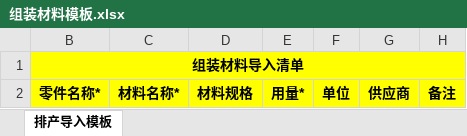
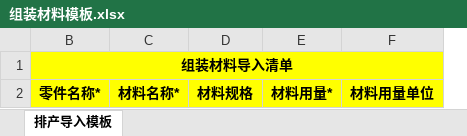
Before and after one commit to flaglinlinna/huayu_mes, an Excel workbook: src/main/resources/static/excelFile/组装材料模板.xlsx, sheet 排产导入模板, drawn as a sheet; values as stored, in another font and other column widths than the file's, no borders; removed rows and columns are numbered as before the commit, all else as after; the diff names each change by its address in the sheet, - before the commit and + after, or states it on an @@ line.

```diff
--- a/src/main/resources/static/excelFile/组装材料模板.xlsx (sheet 排产导入模板)
+++ b/src/main/resources/static/excelFile/组装材料模板.xlsx (sheet 排产导入模板)
-column E, row 2: 用量*
-column F, row 2: 单位
-column G, row 2: 供应商
-column H, row 2: 备注
+column E, row 2: 材料用量*
+column F, row 2: 材料用量单位
```
Also changed, not shown: src/main/resources/static/excelFile/五金工艺模板.xlsx, src/main/resources/static/excelFile/五金材料模板.xlsx, 36 other files.
